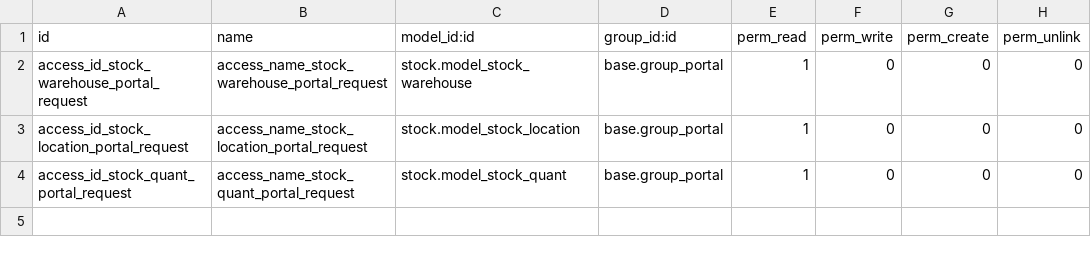
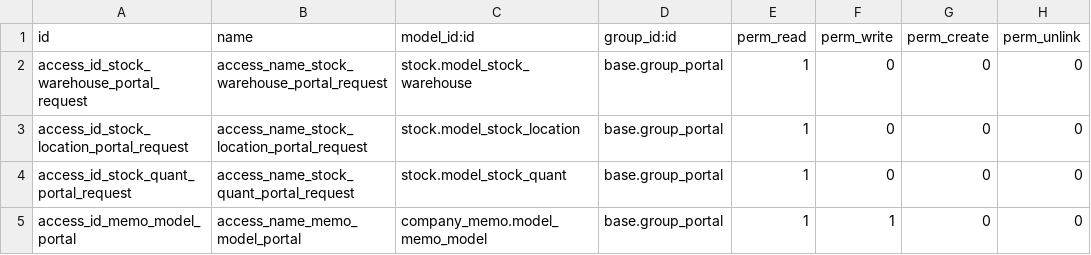
Before and after one commit to madux/EEDC_ERP, a CSV file: portal_request/security/ir.model.access.csv, drawn as a sheet; the diff names each change by its address in the sheet, - before the commit and + after, or states it on an @@ line.

```diff
--- a/portal_request/security/ir.model.access.csv
+++ b/portal_request/security/ir.model.access.csv
+row 5: access_id_memo_model_portal | access_name_memo_model_portal | company_memo.model_memo_model | base.group_portal | 1 | 1 | 0 | 0
```
Also changed, not shown: 6 other files.
